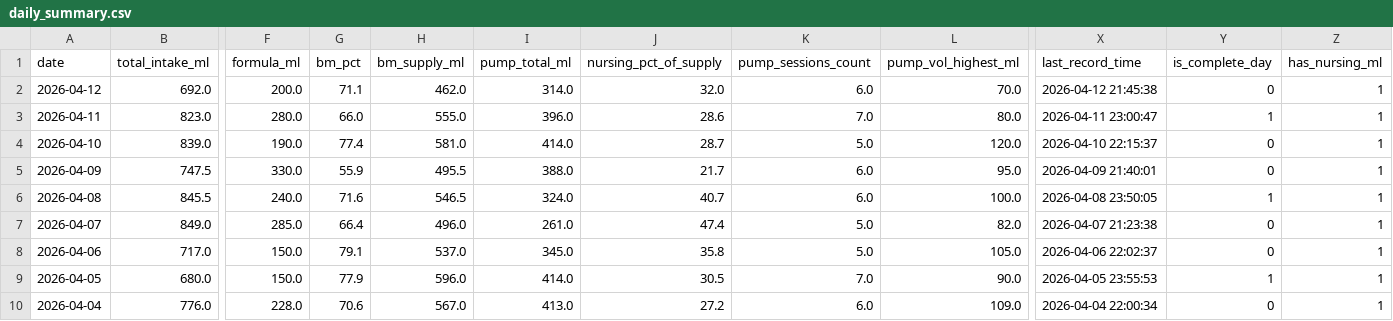
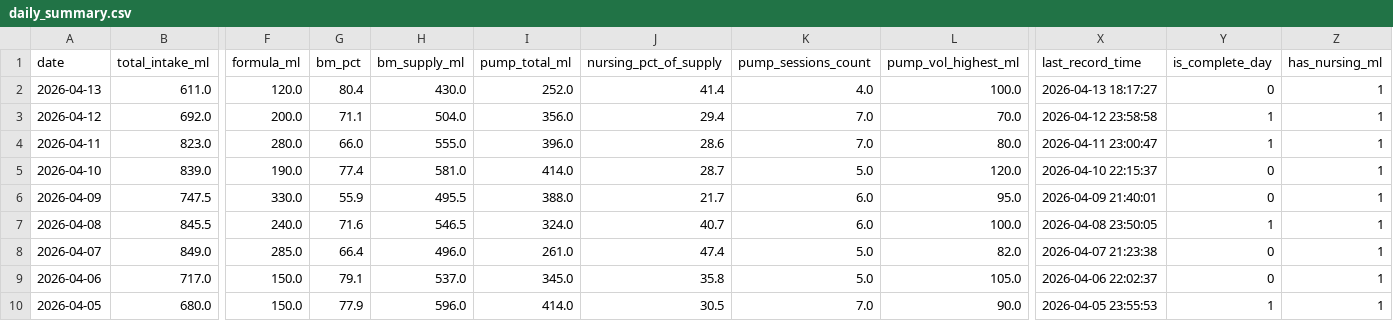
Before and after one commit to jaggiechu/breast-friend, a CSV file: daily_summary.csv, drawn as a sheet; only a part is shown, gaps mark what is left out; the shorter side is filled out with more unchanged rows; addresses are those after the commit; rows hold the shown columns only; the diff names each change by its address in the sheet, - before the commit and + after, or states it on an @@ line.

```diff
--- a/daily_summary.csv
+++ b/daily_summary.csv
+row 2: 2026-04-13 | 611.0 | 120.0 | 80.4 | 430.0 | 252.0 | 41.4 | 4.0 | 100.0 | 2026-04-13 18:17:27 | 0 | 1
-H3 (bm_supply_ml): 462.0
+H3 (bm_supply_ml): 504.0
-I3 (pump_total_ml): 314.0
+I3 (pump_total_ml): 356.0
-J3 (nursing_pct_of_supply): 32.0
+J3 (nursing_pct_of_supply): 29.4
-K3 (pump_sessions_count): 6.0
+K3 (pump_sessions_count): 7.0
-X3 (last_record_time): 2026-04-12 21:45:38
+X3 (last_record_time): 2026-04-12 23:58:58
-Y3 (is_complete_day): 0
+Y3 (is_complete_day): 1
```
Also changed, not shown: session_detail.csv, 1 other file.
